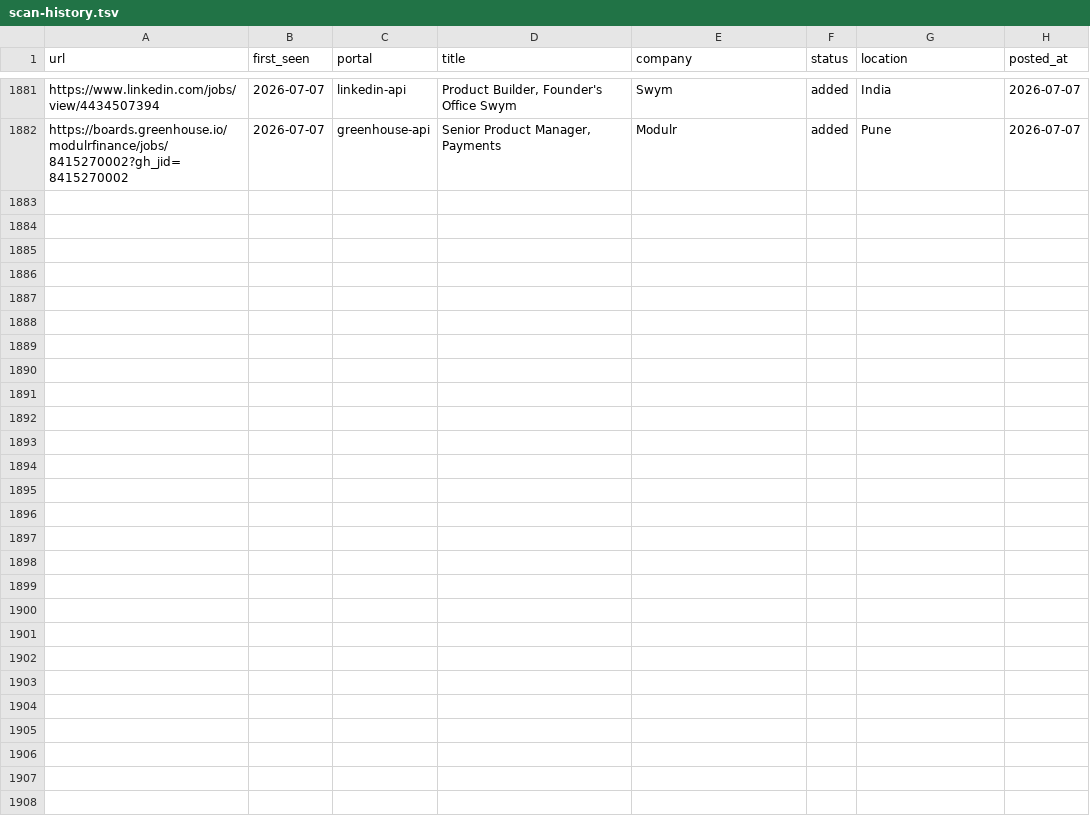
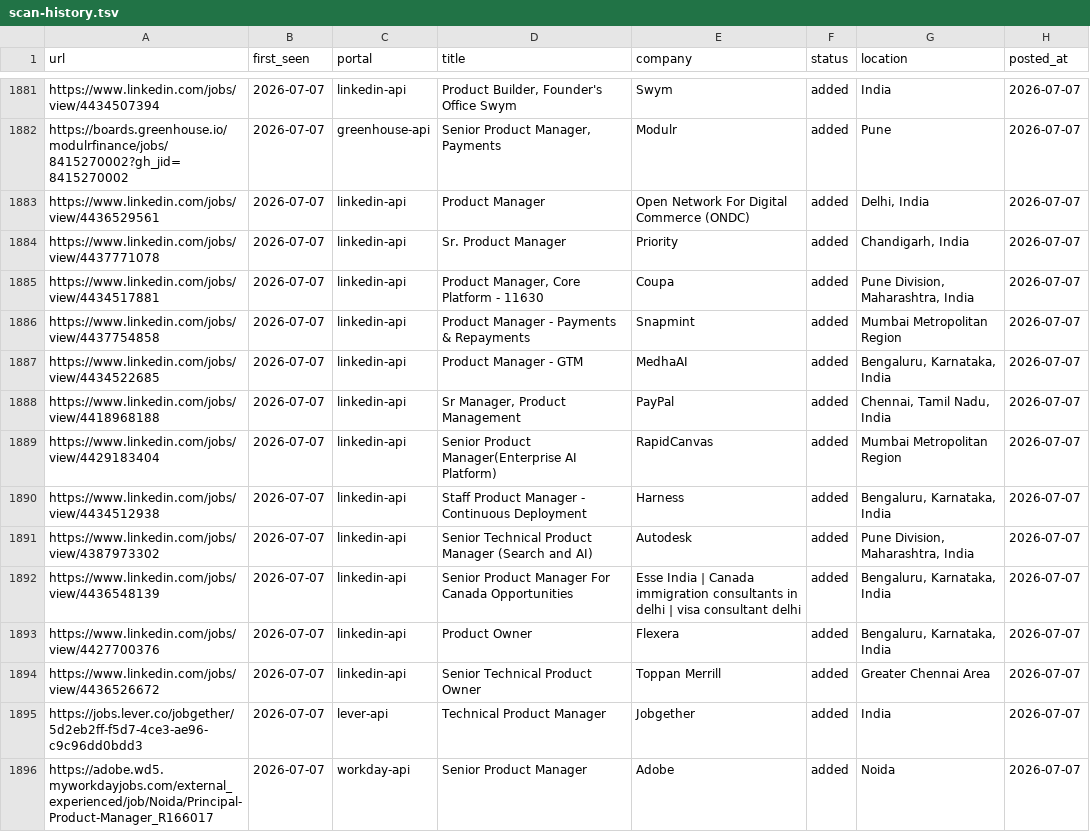
Before and after one commit to Meher1712/career-ops, a TSV file: data/scan-history.tsv, drawn as a sheet; only a part is shown, gaps mark what is left out; the diff names each change by its address in the sheet, - before the commit and + after, or states it on an @@ line.

Commit message:
scan: 2026-07-07 — 14 new jobs

```diff
--- a/data/scan-history.tsv
+++ b/data/scan-history.tsv
+row 1883: https://www.linkedin.com/jobs/view/4436529561 | 2026-07-07 | linkedin-api | Product Manager | Open Network For Digital Commerce (ONDC) | added | Delhi, India | 2026-07-07
+row 1884: https://www.linkedin.com/jobs/view/4437771078 | 2026-07-07 | linkedin-api | Sr. Product Manager | Priority | added | Chandigarh, India | 2026-07-07
+row 1885: https://www.linkedin.com/jobs/view/4434517881 | 2026-07-07 | linkedin-api | Product Manager, Core Platform - 11630 | Coupa | added | Pune Division, Maharashtra, India | 2026-07-07
+row 1886: https://www.linkedin.com/jobs/view/4437754858 | 2026-07-07 | linkedin-api | Product Manager - Payments & Repayments | Snapmint | added | Mumbai Metropolitan Region | 2026-07-07
+row 1887: https://www.linkedin.com/jobs/view/4434522685 | 2026-07-07 | linkedin-api | Product Manager - GTM | MedhaAI | added | Bengaluru, Karnataka, India | 2026-07-07
+row 1888: https://www.linkedin.com/jobs/view/4418968188 | 2026-07-07 | linkedin-api | Sr Manager, Product Management | PayPal | added | Chennai, Tamil Nadu, India | 2026-07-07
+row 1889: https://www.linkedin.com/jobs/view/4429183404 | 2026-07-07 | linkedin-api | Senior Product Manager(Enterprise AI Platform) | RapidCanvas | added | Mumbai Metropolitan Region | 2026-07-07
+row 1890: https://www.linkedin.com/jobs/view/4434512938 | 2026-07-07 | linkedin-api | Staff Product Manager - Continuous Deployment | Harness | added | Bengaluru, Karnataka, India | 2026-07-07
+row 1891: https://www.linkedin.com/jobs/view/4387973302 | 2026-07-07 | linkedin-api | Senior Technical Product Manager (Search and AI) | Autodesk | added | Pune Division, Maharashtra, India | 2026-07-07
+row 1892: https://www.linkedin.com/jobs/view/4436548139 | 2026-07-07 | linkedin-api | Senior Product Manager For Canada Opportunities | Esse India | Canada immigration consultants in delhi | visa consultant delhi | added | Bengaluru, Karnataka, India | 2026-07-07
+row 1893: https://www.linkedin.com/jobs/view/4427700376 | 2026-07-07 | linkedin-api | Product Owner | Flexera | added | Bengaluru, Karnataka, India | 2026-07-07
+row 1894: https://www.linkedin.com/jobs/view/4436526672 | 2026-07-07 | linkedin-api | Senior Technical Product Owner | Toppan Merrill | added | Greater Chennai Area | 2026-07-07
+row 1895: https://jobs.lever.co/jobgether/5d2eb2ff-f5d7-4ce3-ae96-c9c96dd0bdd3 | 2026-07-07 | lever-api | Technical Product Manager | Jobgether | added | India | 2026-07-07
+row 1896: https://adobe.wd5.myworkdayjobs.com/external_experienced/job/Noida/Principal-Product-Manager_R166017 | 2026-07-07 | workday-api | Senior Product Manager | Adobe | added | Noida | 2026-07-07
```
Also changed, not shown: 1 other file.
